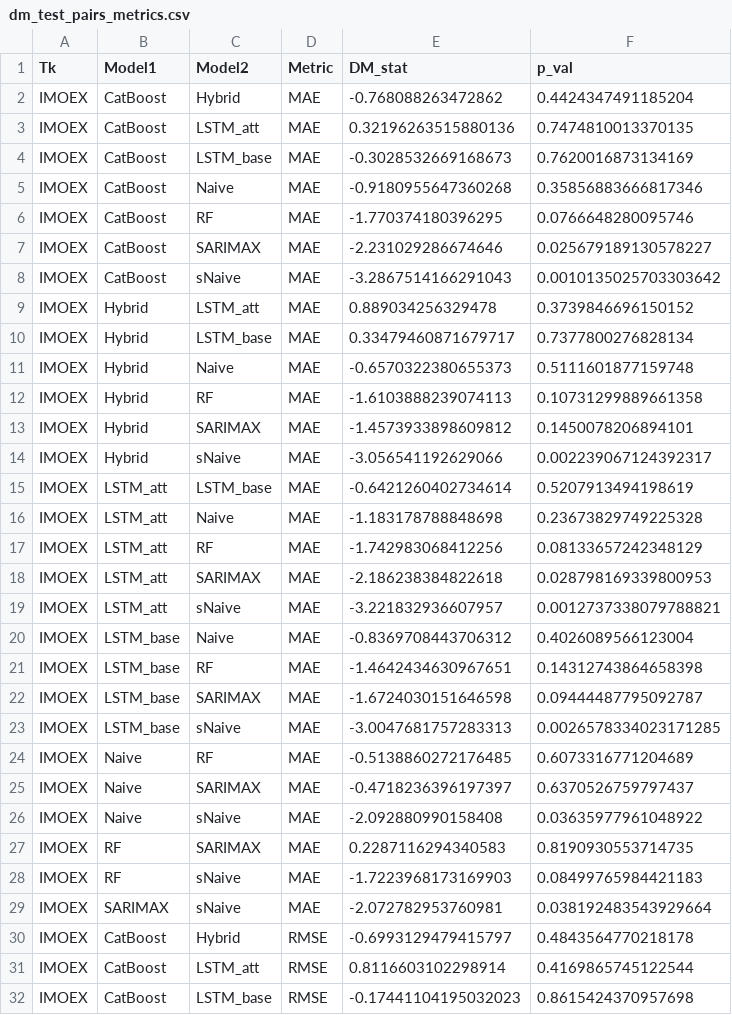
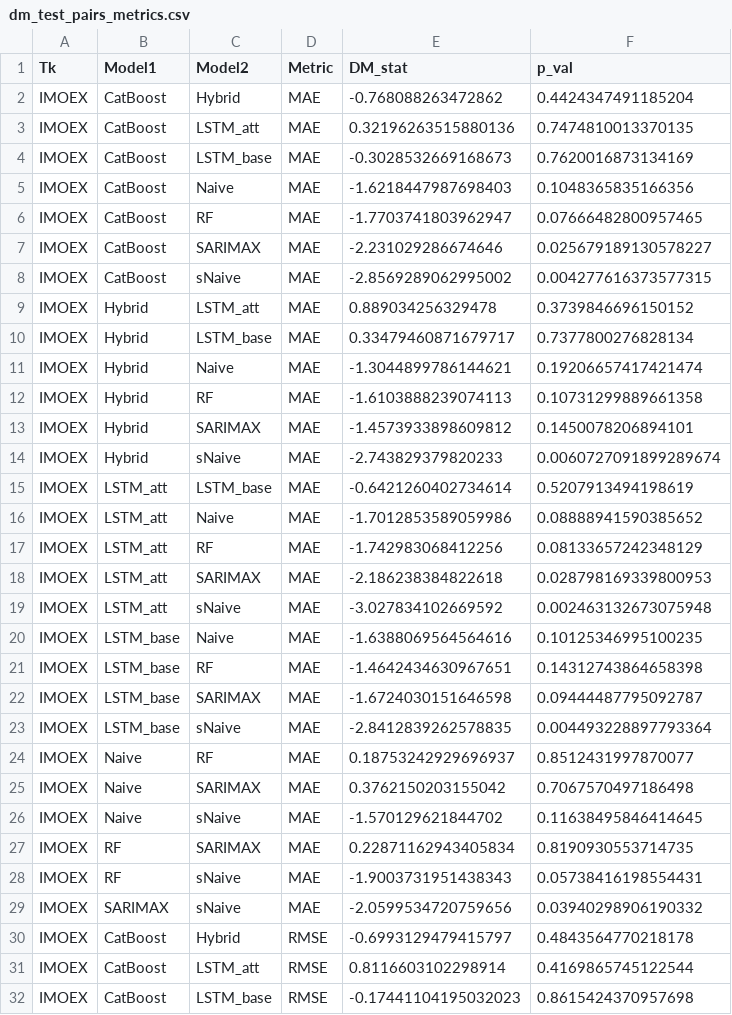
Before and after one commit to ssoerov/comparative-analysis-ml-stock-market-indicators, a CSV file: outputs/consolidated/dm_test_pairs_metrics.csv, drawn as a sheet; only a part is shown; the diff covers the shown part only.

```diff
--- a/outputs/consolidated/dm_test_pairs_metrics.csv
+++ b/outputs/consolidated/dm_test_pairs_metrics.csv
@@ -4,27 +4,27 @@ IMOEX,CatBoost,LSTM_att,MAE,0.32196263515880136,0.7474810013370135
 IMOEX,CatBoost,LSTM_base,MAE,-0.3028532669168673,0.7620016873134169
-IMOEX,CatBoost,Naive,MAE,-0.9180955647360268,0.35856883666817346
-IMOEX,CatBoost,RF,MAE,-1.770374180396295,0.0766648280095746
+IMOEX,CatBoost,Naive,MAE,-1.6218447987698403,0.1048365835166356
+IMOEX,CatBoost,RF,MAE,-1.7703741803962947,0.07666482800957465
 IMOEX,CatBoost,SARIMAX,MAE,-2.231029286674646,0.025679189130578227
-IMOEX,CatBoost,sNaive,MAE,-3.2867514166291043,0.0010135025703303642
+IMOEX,CatBoost,sNaive,MAE,-2.8569289062995002,0.004277616373577315
 IMOEX,Hybrid,LSTM_att,MAE,0.889034256329478,0.3739846696150152
 IMOEX,Hybrid,LSTM_base,MAE,0.33479460871679717,0.7377800276828134
-IMOEX,Hybrid,Naive,MAE,-0.6570322380655373,0.5111601877159748
+IMOEX,Hybrid,Naive,MAE,-1.3044899786144621,0.19206657417421474
 IMOEX,Hybrid,RF,MAE,-1.6103888239074113,0.10731299889661358
 IMOEX,Hybrid,SARIMAX,MAE,-1.4573933898609812,0.1450078206894101
-IMOEX,Hybrid,sNaive,MAE,-3.056541192629066,0.002239067124392317
+IMOEX,Hybrid,sNaive,MAE,-2.743829379820233,0.0060727091899289674
 IMOEX,LSTM_att,LSTM_base,MAE,-0.6421260402734614,0.5207913494198619
-IMOEX,LSTM_att,Naive,MAE,-1.183178788848698,0.23673829749225328
+IMOEX,LSTM_att,Naive,MAE,-1.7012853589059986,0.08888941590385652
 IMOEX,LSTM_att,RF,MAE,-1.742983068412256,0.08133657242348129
 IMOEX,LSTM_att,SARIMAX,MAE,-2.186238384822618,0.028798169339800953
-IMOEX,LSTM_att,sNaive,MAE,-3.221832936607957,0.0012737338079788821
-IMOEX,LSTM_base,Naive,MAE,-0.8369708443706312,0.4026089566123004
+IMOEX,LSTM_att,sNaive,MAE,-3.027834102669592,0.002463132673075948
+IMOEX,LSTM_base,Naive,MAE,-1.6388069564564616,0.10125346995100235
 IMOEX,LSTM_base,RF,MAE,-1.4642434630967651,0.14312743864658398
 IMOEX,LSTM_base,SARIMAX,MAE,-1.6724030151646598,0.09444487795092787
-IMOEX,LSTM_base,sNaive,MAE,-3.0047681757283313,0.0026578334023171285
-IMOEX,Naive,RF,MAE,-0.5138860272176485,0.6073316771204689
-IMOEX,Naive,SARIMAX,MAE,-0.4718236396197397,0.6370526759797437
-IMOEX,Naive,sNaive,MAE,-2.092880990158408,0.03635977961048922
-IMOEX,RF,SARIMAX,MAE,0.2287116294340583,0.8190930553714735
-IMOEX,RF,sNaive,MAE,-1.7223968173169903,0.08499765984421183
-IMOEX,SARIMAX,sNaive,MAE,-2.072782953760981,0.038192483543929664
+IMOEX,LSTM_base,sNaive,MAE,-2.8412839262578835,0.004493228897793364
+IMOEX,Naive,RF,MAE,0.18753242929696937,0.8512431997870077
+IMOEX,Naive,SARIMAX,MAE,0.3762150203155042,0.7067570497186498
+IMOEX,Naive,sNaive,MAE,-1.570129621844702,0.11638495846414645
+IMOEX,RF,SARIMAX,MAE,0.22871162943405834,0.8190930553714735
+IMOEX,RF,sNaive,MAE,-1.9003731951438343,0.05738416198554431
+IMOEX,SARIMAX,sNaive,MAE,-2.0599534720759656,0.03940298906190332
 IMOEX,CatBoost,Hybrid,RMSE,-0.6993129479415797,0.4843564770218178
```
Also changed, not shown: 160 edited cells elsewhere in this file, outputs/dm_test_pairs.csv, outputs/metrics.csv, 34 other files.
